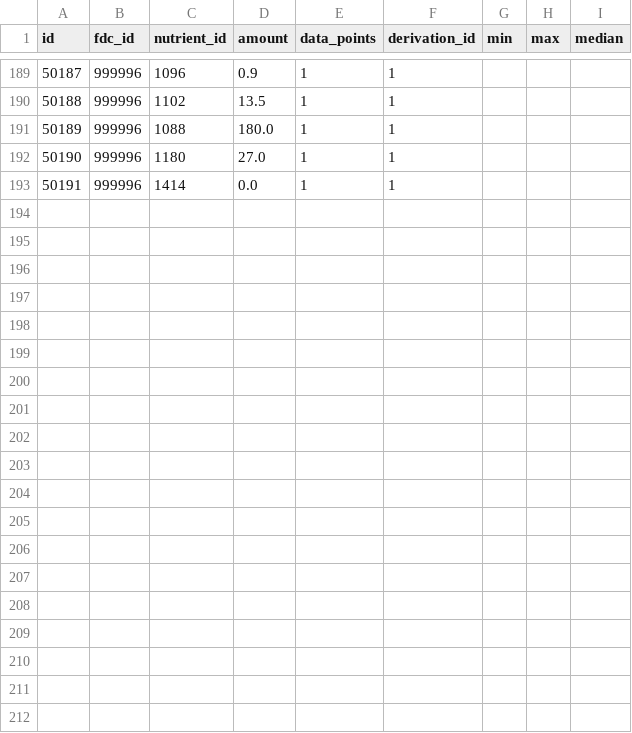
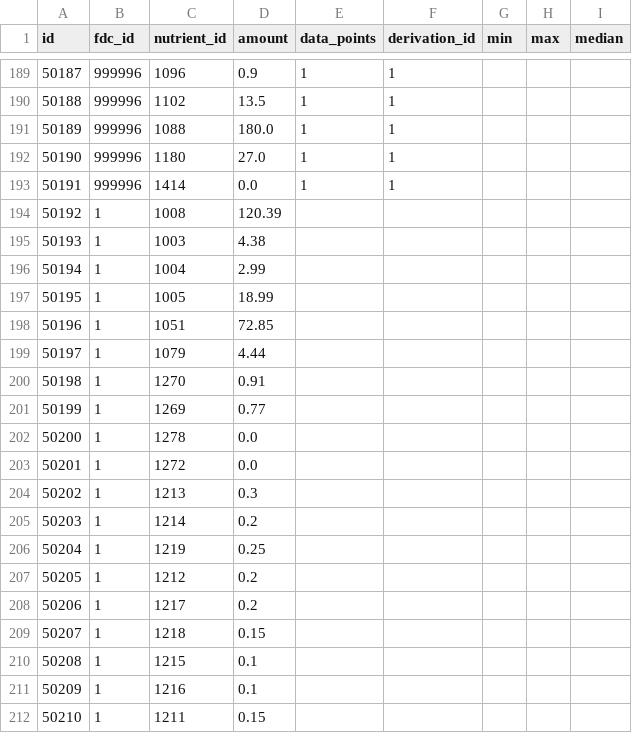
Before and after one commit to AntoineB33/food, a CSV file: DB/food_nutrient_manual.csv, drawn as a sheet; only a part is shown, gaps mark what is left out; the diff covers the shown part only; the diff names each change by its address in the sheet, - before the commit and + after, or states it on an @@ line.

Commit message:
Refactor step scripts to use common utilities and improve clipboard handling
- Moved shared functions and constants to common.py for better code reuse.
- Simplified clipboard operations and CSV parsing across multiple scripts.
- Updated 3.5_check.py to streamline nutrient checking and clipboard management.
- Refined 3.9_checked.py to directly write the last checked food description.
- Enhanced 4.0_get_food_qtt_prompt.py to validate and append nutrient data more efficiently.
- Improved 4.5_check.py to generate prompts with better structure and clarity.
- Optimized 5.0_get_imbalance_prompt.py for clearer reporting of nutrient gaps.
- Added new text files for menu copying functionality.

```diff
--- a/DB/food_nutrient_manual.csv
+++ b/DB/food_nutrient_manual.csv
+row 194: 50192 | 1 | 1008 | 120.39
+row 195: 50193 | 1 | 1003 | 4.38
+row 196: 50194 | 1 | 1004 | 2.99
+row 197: 50195 | 1 | 1005 | 18.99
+row 198: 50196 | 1 | 1051 | 72.85
+row 199: 50197 | 1 | 1079 | 4.44
+row 200: 50198 | 1 | 1270 | 0.91
+row 201: 50199 | 1 | 1269 | 0.77
+row 202: 50200 | 1 | 1278 | 0.0
+row 203: 50201 | 1 | 1272 | 0.0
+row 204: 50202 | 1 | 1213 | 0.3
+row 205: 50203 | 1 | 1214 | 0.2
+row 206: 50204 | 1 | 1219 | 0.25
+row 207: 50205 | 1 | 1212 | 0.2
+row 208: 50206 | 1 | 1217 | 0.2
+row 209: 50207 | 1 | 1218 | 0.15
+row 210: 50208 | 1 | 1215 | 0.1
+row 211: 50209 | 1 | 1216 | 0.1
+row 212: 50210 | 1 | 1211 | 0.15
```
Also changed, not shown: 29 added rows elsewhere in this file, 15 other files.
